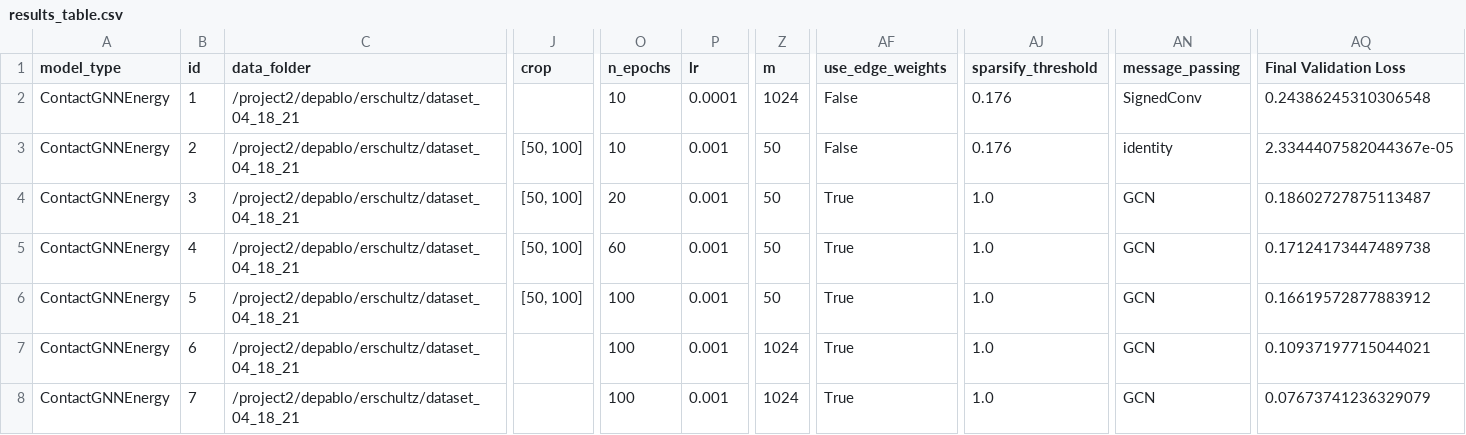
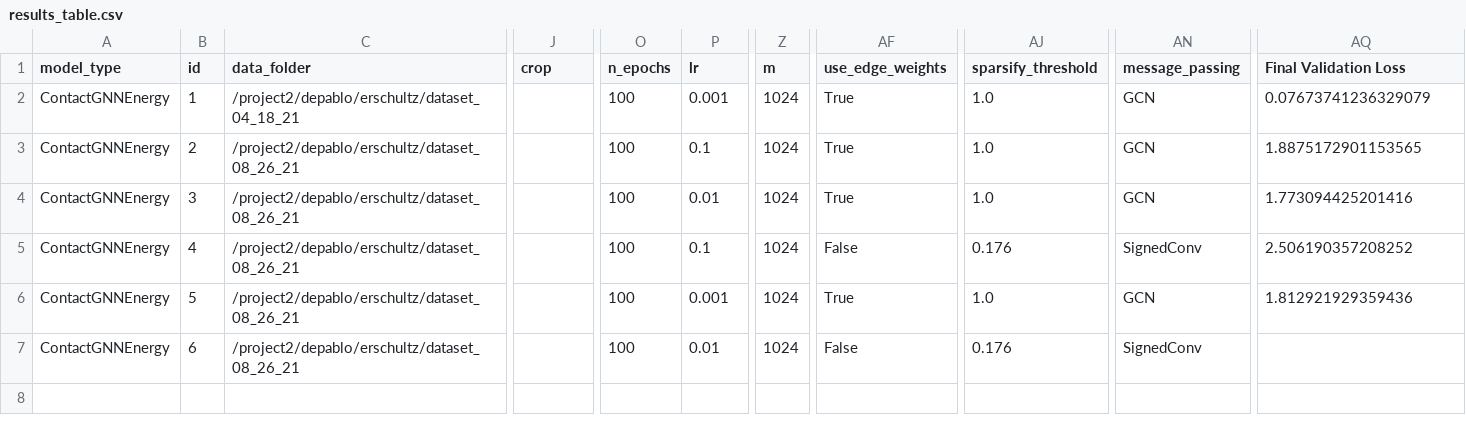
Before and after one commit to ERSchultz/sequences_to_contact_maps, a CSV file: results/ContactGNNEnergy/results_table.csv, drawn as a sheet; only a part is shown, gaps mark what is left out; rows hold the shown columns only; the diff covers the shown part only; the diff names each change by its address in the sheet, - before the commit and + after, or states it on an @@ line.

```diff
--- a/results/ContactGNNEnergy/results_table.csv
+++ b/results/ContactGNNEnergy/results_table.csv
-O2:O3 (n_epochs): 10
+O2:O3 (n_epochs): 100
-P2 (lr): 0.0001
+P2 (lr): 0.001
-AF2:AF3 (use_edge_weights): False
+AF2:AF3 (use_edge_weights): True
-AJ2:AJ3 (sparsify_threshold): 0.176
+AJ2:AJ3 (sparsify_threshold): 1.0
-AN2 (message_passing): SignedConv
+AN2 (message_passing): GCN
-AQ2 (Final Validation Loss): 0.24386245310306548
+AQ2 (Final Validation Loss): 0.07673741236329079
-C3:C7 (data_folder): /project2/depablo/erschultz/dataset_04_18_21
+C3:C7 (data_folder): /project2/depablo/erschultz/dataset_08_26_21
-J3:J6 (crop): [50, 100]
+J3:J6 (crop): (empty)
-P3 (lr): 0.001
+P3 (lr): 0.1
-Z3:Z6 (m): 50
+Z3:Z6 (m): 1024
-AN3 (message_passing): identity
+AN3 (message_passing): GCN
-AQ3 (Final Validation Loss): 2.3344407582044367e-05
+AQ3 (Final Validation Loss): 1.8875172901153565
-O4 (n_epochs): 20
+O4 (n_epochs): 100
-P4 (lr): 0.001
+P4 (lr): 0.01
-AQ4 (Final Validation Loss): 0.18602727875113487
+AQ4 (Final Validation Loss): 1.773094425201416
-O5 (n_epochs): 60
+O5 (n_epochs): 100
-P5 (lr): 0.001
+P5 (lr): 0.1
-AF5 (use_edge_weights): True
+AF5 (use_edge_weights): False
-AJ5 (sparsify_threshold): 1.0
+AJ5 (sparsify_threshold): 0.176
-AN5 (message_passing): GCN
+AN5 (message_passing): SignedConv
-AQ5 (Final Validation Loss): 0.17124173447489738
+AQ5 (Final Validation Loss): 2.506190357208252
-AQ6 (Final Validation Loss): 0.16619572877883912
+AQ6 (Final Validation Loss): 1.812921929359436
-P7 (lr): 0.001
+P7 (lr): 0.01
-AF7 (use_edge_weights): True
+AF7 (use_edge_weights): False
-AJ7 (sparsify_threshold): 1.0
+AJ7 (sparsify_threshold): 0.176
-AN7 (message_passing): GCN
+AN7 (message_passing): SignedConv
-AQ7 (Final Validation Loss): 0.10937197715044021
+AQ7 (Final Validation Loss): (empty)
-row 8: ContactGNNEnergy | 7 | /project2/depablo/erschultz/dataset_04_18_21 |  | 100 | 0.001 | 1024 | True | 1.0 | GCN | 0.07673741236329079
```
Also changed, not shown: 12 edited cells elsewhere in this file, 4 other files.
